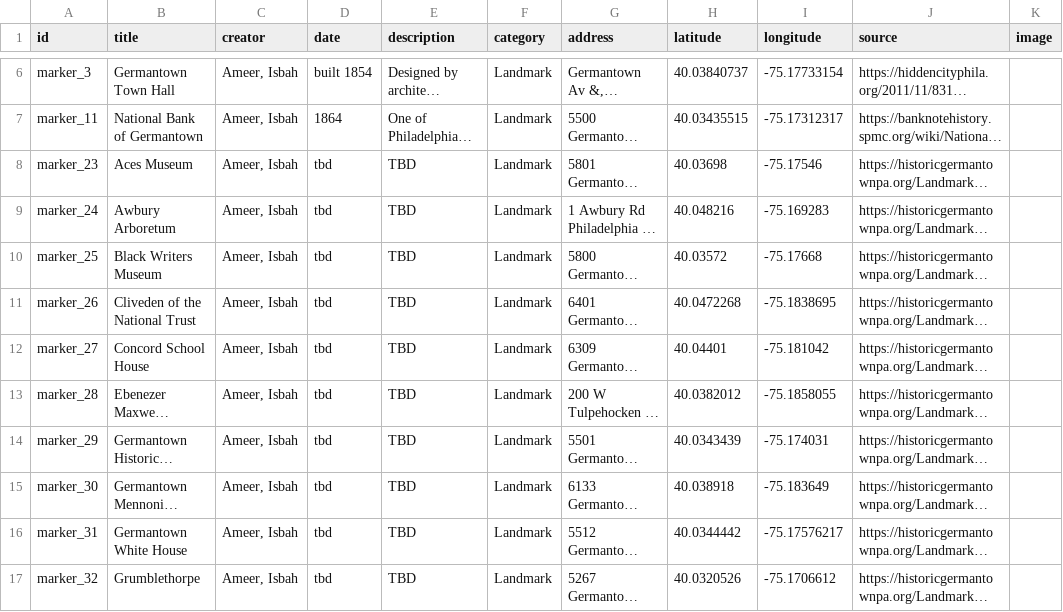
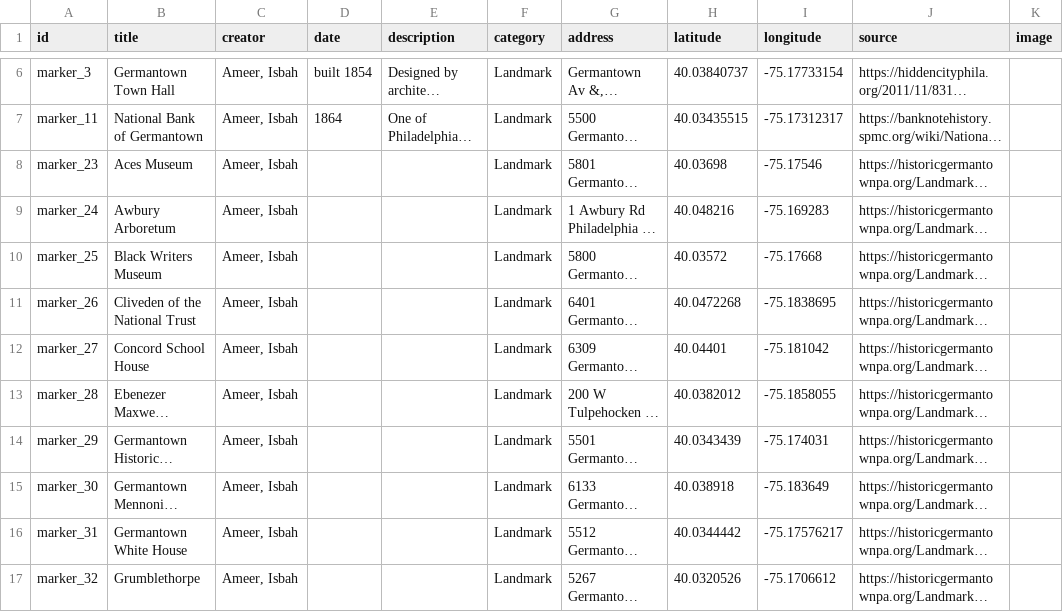
Before and after one commit to digbmc/germantown-y, a CSV file: _data/building-info.csv, drawn as a sheet; only a part is shown, gaps mark what is left out; long unchanged cells end in …; the diff covers the shown part only; the diff names each change by its address in the sheet, - before the commit and + after, or states it on an @@ line.

Commit message:
updated map and building info so dates and descriptions do not appear unless entered

```diff
--- a/_data/building-info.csv
+++ b/_data/building-info.csv
-D8:D17 (date): tbd
+D8:D17 (date): (empty)
-E8:E17 (description): TBD
+E8:E17 (description): (empty)
```
Also changed, not shown: 23 edited cells elsewhere in this file, 1 other file.
